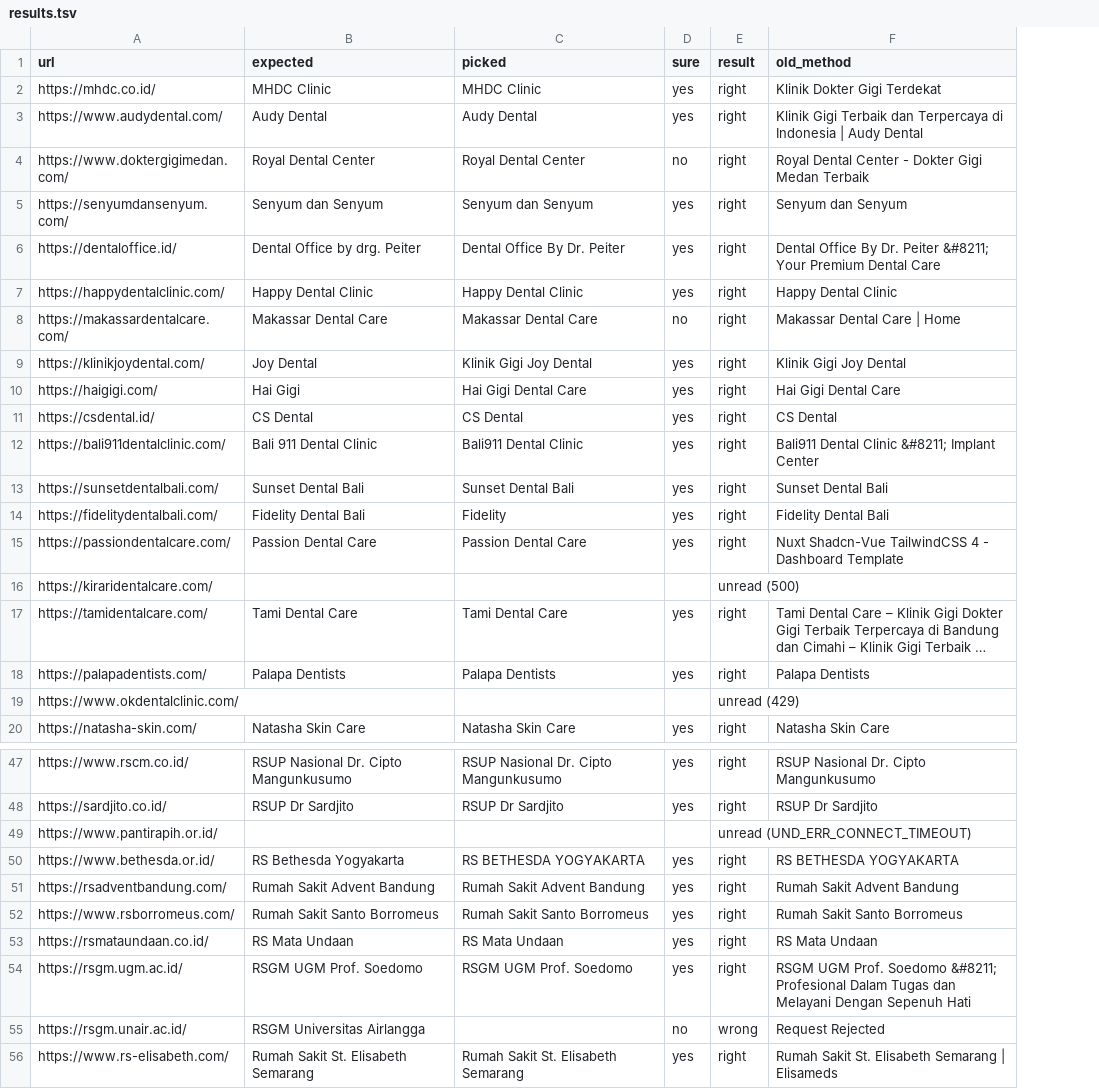
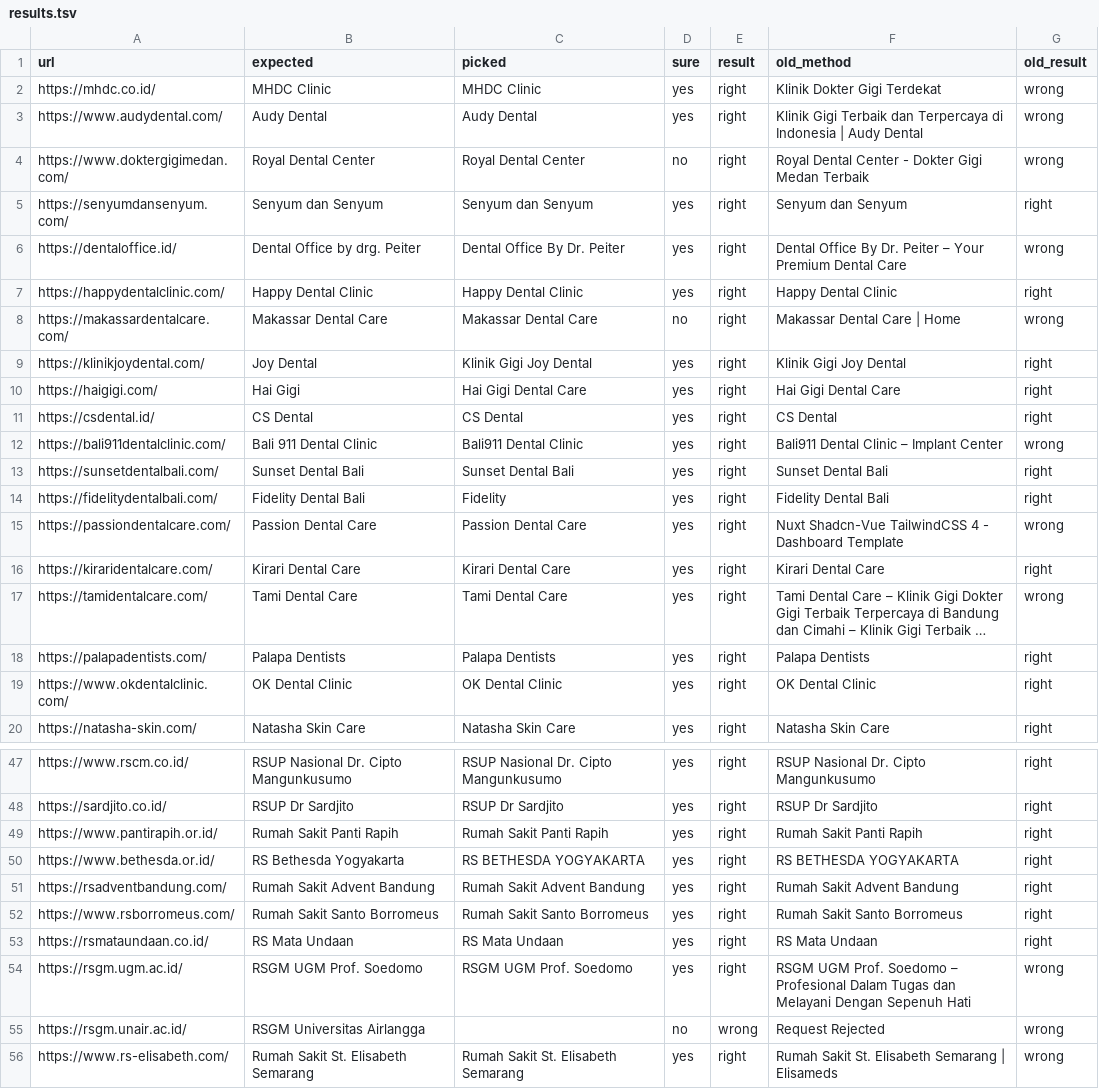
Before and after one commit to yasir-mukhtar/nuave_v0.2, a TSV file: experiments/business-name-test/results.tsv, drawn as a sheet; only a part is shown, gaps mark what is left out; long unchanged cells end in …; the diff covers the shown part only; the diff names each change by its address in the sheet, - before the commit and + after, or states it on an @@ line.

```diff
--- a/experiments/business-name-test/results.tsv
+++ b/experiments/business-name-test/results.tsv
+column G (old_result), rows 2-20: wrong | wrong | wrong | right | wrong | right | wrong | right | right | right | wrong | right | right | wrong | right | wrong | right | right | right; rows 47-56: right | right | right | right | right | right | right | wrong | wrong | wrong
-F6 (old_method): …Dr. Peiter &#8211; Your Premium…
+F6 (old_method): …Dr. Peiter – Your Premium…
-F12 (old_method): Bali911 Dental Clinic &#8211; Implant Center
+F12 (old_method): Bali911 Dental Clinic – Implant Center
-B16 (expected): (empty)
+B16 (expected): Kirari Dental Care
-C16 (picked): (empty)
+C16 (picked): Kirari Dental Care
-D16 (sure): (empty)
+D16 (sure): yes
-E16 (result): unread (500)
+E16 (result): right
-F16 (old_method): (empty)
+F16 (old_method): Kirari Dental Care
-B19 (expected): (empty)
+B19 (expected): OK Dental Clinic
-C19 (picked): (empty)
+C19 (picked): OK Dental Clinic
-D19 (sure): (empty)
+D19 (sure): yes
-E19 (result): unread (429)
+E19 (result): right
-F19 (old_method): (empty)
+F19 (old_method): OK Dental Clinic
-B49 (expected): (empty)
+B49 (expected): Rumah Sakit Panti Rapih
-C49 (picked): (empty)
+C49 (picked): Rumah Sakit Panti Rapih
-D49 (sure): (empty)
+D49 (sure): yes
-E49 (result): unread (UND_ERR_CONNECT_TIMEOUT)
+E49 (result): right
-F49 (old_method): (empty)
+F49 (old_method): Rumah Sakit Panti Rapih
-F54 (old_method): …Prof. Soedomo &#8211; Profesional Dalam…
+F54 (old_method): …Prof. Soedomo – Profesional Dalam…
```
Also changed, not shown: 11 edited cells elsewhere in this file, 6 other files.
